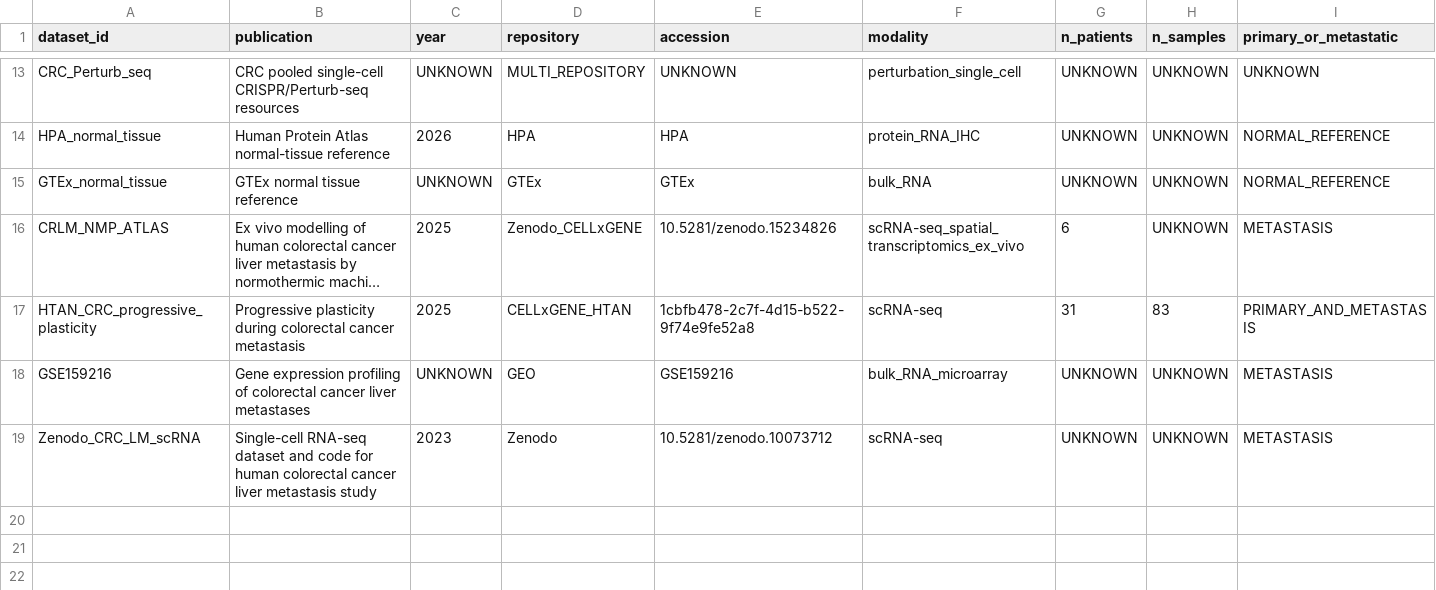
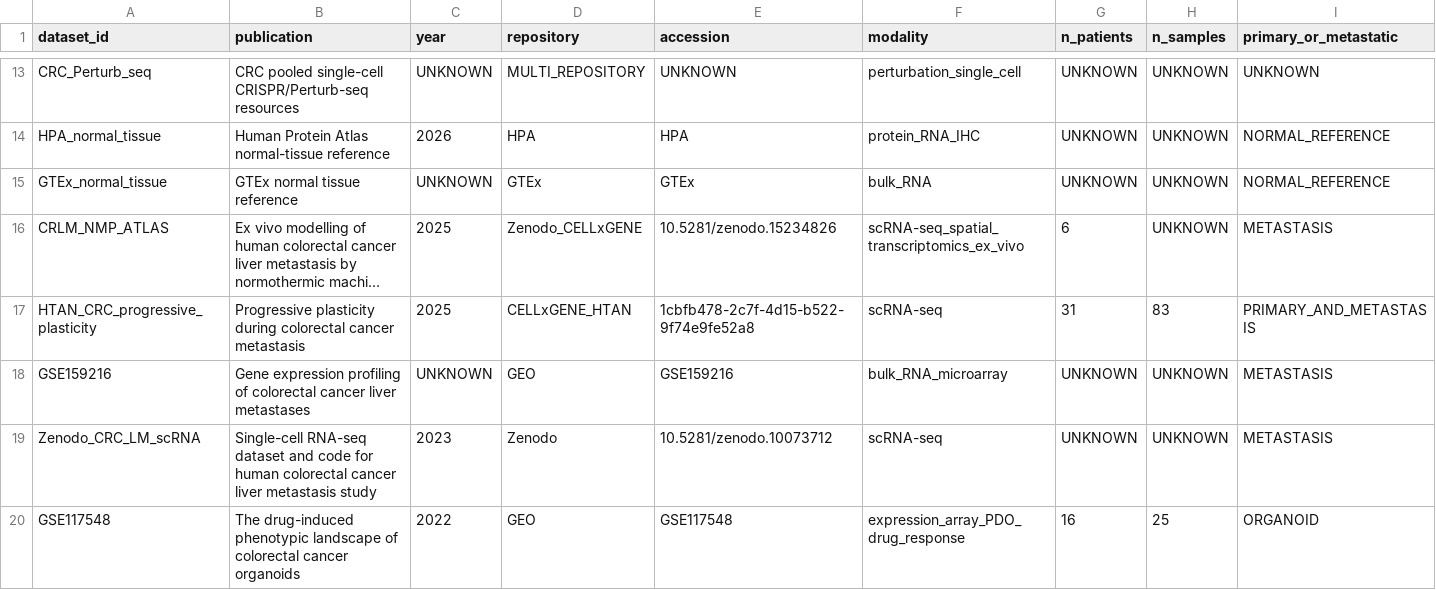
Before and after one commit to leezx/crc-unmet-need-therapeutic-atlas, a TSV file: DATA/registry/datasets.tsv, drawn as a sheet; only a part is shown, gaps mark what is left out; long unchanged cells end in …; rows hold the shown columns only; the diff names each change by its address in the sheet, - before the commit and + after, or states it on an @@ line.

Commit message:
Phase 1: index GSE117548 CRC PDO resource
Merged after web ChatGPT APPROVE and successful registry validation.

```diff
--- a/DATA/registry/datasets.tsv
+++ b/DATA/registry/datasets.tsv
+row 20: GSE117548 | The drug-induced phenotypic landscape of colorectal cancer organoids | 2022 | GEO | GSE117548 | expression_array_PDO_drug_response | 16 | 25 | ORGANOID
```
Also changed, not shown: 6 other files.
